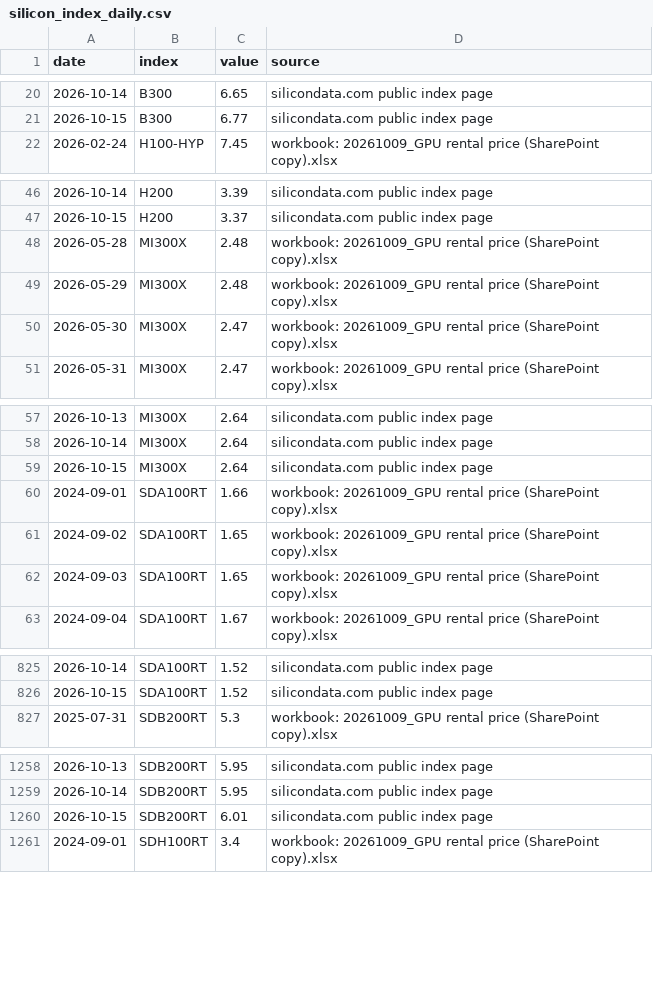
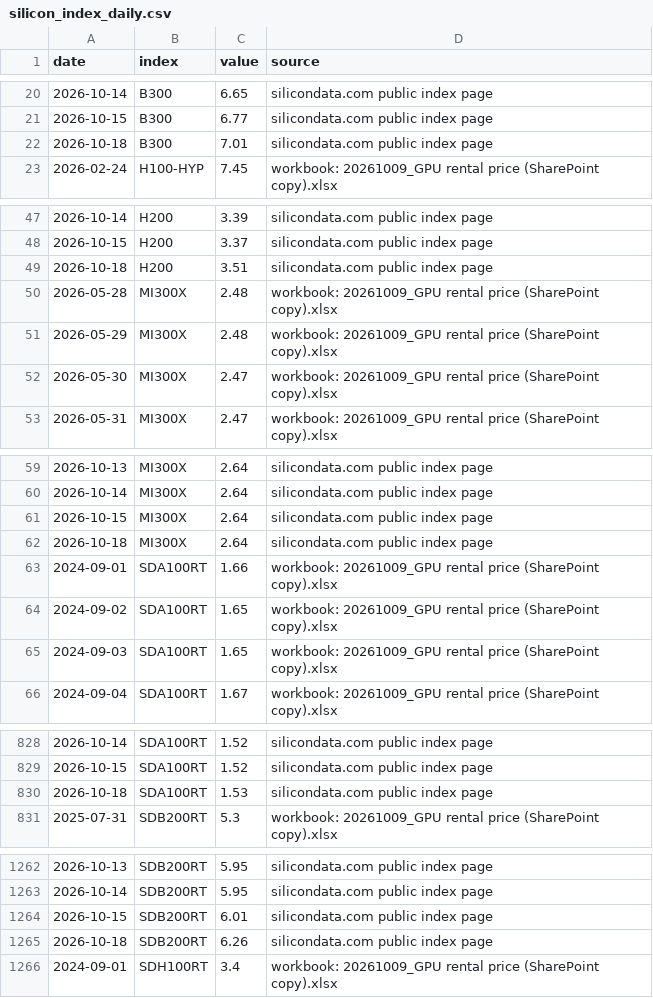
Before and after one commit to Kevin19980730/ai-adoption-monitor, a CSV file: silicon-data/silicon_index_daily.csv, drawn as a sheet; only a part is shown, gaps mark what is left out; the diff covers the shown part only.

```diff
--- a/silicon-data/silicon_index_daily.csv
+++ b/silicon-data/silicon_index_daily.csv
@@ -21,2 +21,3 @@ date,index,value,source
 2026-10-15,B300,6.77,silicondata.com public index page
+2026-10-18,B300,7.01,silicondata.com public index page
 2026-02-24,H100-HYP,7.45,workbook: 20261009_GPU rental price (SharePoint copy).xlsx
@@ -47,2 +48,3 @@ date,index,value,source
 2026-10-15,H200,3.37,silicondata.com public index page
+2026-10-18,H200,3.51,silicondata.com public index page
 2026-05-28,MI300X,2.48,workbook: 20261009_GPU rental price (SharePoint copy).xlsx
@@ -59,2 +61,3 @@ date,index,value,source
 2026-10-15,MI300X,2.64,silicondata.com public index page
+2026-10-18,MI300X,2.64,silicondata.com public index page
 2024-09-01,SDA100RT,1.66,workbook: 20261009_GPU rental price (SharePoint copy).xlsx
@@ -826,2 +829,3 @@ date,index,value,source
 2026-10-15,SDA100RT,1.52,silicondata.com public index page
+2026-10-18,SDA100RT,1.53,silicondata.com public index page
 2025-07-31,SDB200RT,5.3,workbook: 20261009_GPU rental price (SharePoint copy).xlsx
@@ -1260,2 +1264,3 @@ date,index,value,source
 2026-10-15,SDB200RT,6.01,silicondata.com public index page
+2026-10-18,SDB200RT,6.26,silicondata.com public index page
 2024-09-01,SDH100RT,3.4,workbook: 20261009_GPU rental price (SharePoint copy).xlsx
```
Also changed, not shown: 2 added rows elsewhere in this file, codex-user-trend/cli_npm_monthly.csv, codex-user-trend/cli_npm_notes.csv, 5 other files.
